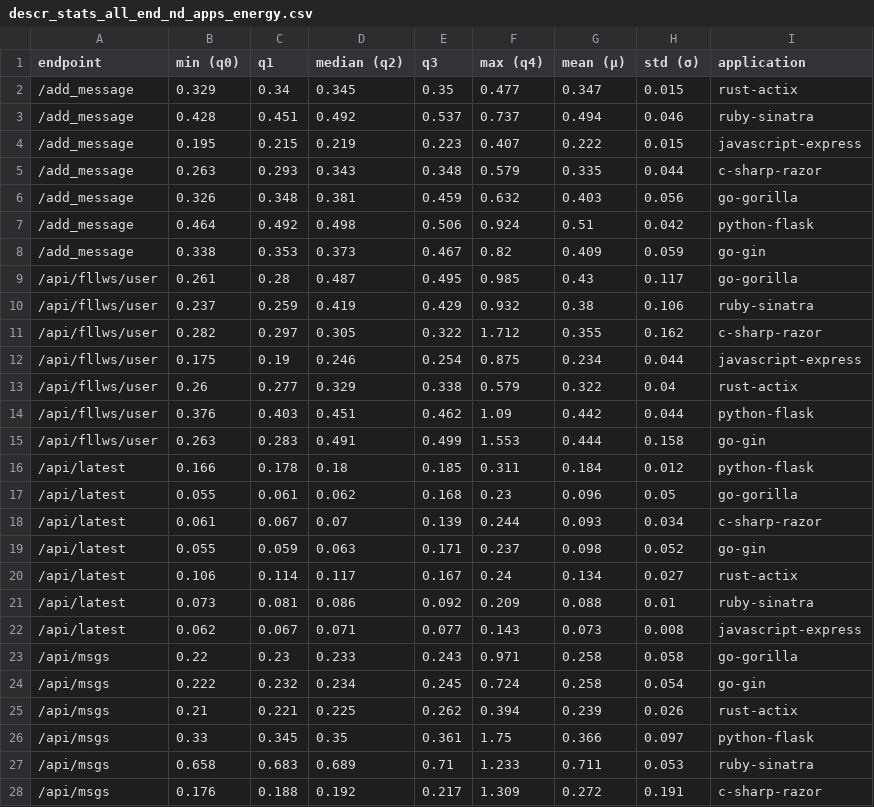
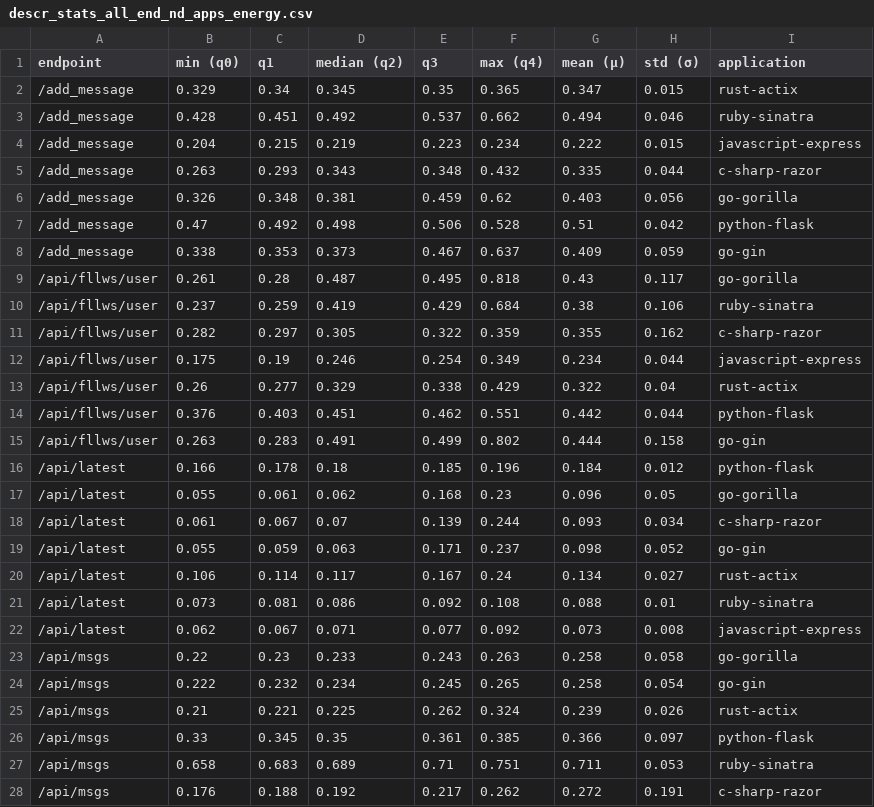
Before and after one commit to WAEC-T/data-analysis, a CSV file: result_tables/sequential/descr_stats_all_end_nd_apps_energy.csv, drawn as a sheet; only a part is shown; the diff covers the shown part only.

```diff
--- a/result_tables/sequential/descr_stats_all_end_nd_apps_energy.csv
+++ b/result_tables/sequential/descr_stats_all_end_nd_apps_energy.csv
@@ -1,17 +1,17 @@
 endpoint;min (q0);q1;median (q2);q3;max (q4);mean (μ);std (σ);application
-/add_message;0.329;0.34;0.345;0.35;0.477;0.347;0.015;rust-actix
-/add_message;0.428;0.451;0.492;0.537;0.737;0.494;0.046;ruby-sinatra
-/add_message;0.195;0.215;0.219;0.223;0.407;0.222;0.015;javascript-express
-/add_message;0.263;0.293;0.343;0.348;0.579;0.335;0.044;c-sharp-razor
-/add_message;0.326;0.348;0.381;0.459;0.632;0.403;0.056;go-gorilla
-/add_message;0.464;0.492;0.498;0.506;0.924;0.51;0.042;python-flask
-/add_message;0.338;0.353;0.373;0.467;0.82;0.409;0.059;go-gin
-/api/fllws/user;0.261;0.28;0.487;0.495;0.985;0.43;0.117;go-gorilla
-/api/fllws/user;0.237;0.259;0.419;0.429;0.932;0.38;0.106;ruby-sinatra
-/api/fllws/user;0.282;0.297;0.305;0.322;1.712;0.355;0.162;c-sharp-razor
-/api/fllws/user;0.175;0.19;0.246;0.254;0.875;0.234;0.044;javascript-express
-/api/fllws/user;0.26;0.277;0.329;0.338;0.579;0.322;0.04;rust-actix
-/api/fllws/user;0.376;0.403;0.451;0.462;1.09;0.442;0.044;python-flask
-/api/fllws/user;0.263;0.283;0.491;0.499;1.553;0.444;0.158;go-gin
-/api/latest;0.166;0.178;0.18;0.185;0.311;0.184;0.012;python-flask
+/add_message;0.329;0.34;0.345;0.35;0.365;0.347;0.015;rust-actix
+/add_message;0.428;0.451;0.492;0.537;0.662;0.494;0.046;ruby-sinatra
+/add_message;0.204;0.215;0.219;0.223;0.234;0.222;0.015;javascript-express
+/add_message;0.263;0.293;0.343;0.348;0.432;0.335;0.044;c-sharp-razor
+/add_message;0.326;0.348;0.381;0.459;0.62;0.403;0.056;go-gorilla
+/add_message;0.47;0.492;0.498;0.506;0.528;0.51;0.042;python-flask
+/add_message;0.338;0.353;0.373;0.467;0.637;0.409;0.059;go-gin
+/api/fllws/user;0.261;0.28;0.487;0.495;0.818;0.43;0.117;go-gorilla
+/api/fllws/user;0.237;0.259;0.419;0.429;0.684;0.38;0.106;ruby-sinatra
+/api/fllws/user;0.282;0.297;0.305;0.322;0.359;0.355;0.162;c-sharp-razor
+/api/fllws/user;0.175;0.19;0.246;0.254;0.349;0.234;0.044;javascript-express
+/api/fllws/user;0.26;0.277;0.329;0.338;0.429;0.322;0.04;rust-actix
+/api/fllws/user;0.376;0.403;0.451;0.462;0.551;0.442;0.044;python-flask
+/api/fllws/user;0.263;0.283;0.491;0.499;0.802;0.444;0.158;go-gin
+/api/latest;0.166;0.178;0.18;0.185;0.196;0.184;0.012;python-flask
 /api/latest;0.055;0.061;0.062;0.168;0.23;0.096;0.05;go-gorilla
@@ -20,9 +20,9 @@ endpoint;min (q0);q1;median (q2);q3;max (q4);mean (μ);std (σ);application
 /api/latest;0.106;0.114;0.117;0.167;0.24;0.134;0.027;rust-actix
-/api/latest;0.073;0.081;0.086;0.092;0.209;0.088;0.01;ruby-sinatra
-/api/latest;0.062;0.067;0.071;0.077;0.143;0.073;0.008;javascript-express
-/api/msgs;0.22;0.23;0.233;0.243;0.971;0.258;0.058;go-gorilla
-/api/msgs;0.222;0.232;0.234;0.245;0.724;0.258;0.054;go-gin
-/api/msgs;0.21;0.221;0.225;0.262;0.394;0.239;0.026;rust-actix
-/api/msgs;0.33;0.345;0.35;0.361;1.75;0.366;0.097;python-flask
-/api/msgs;0.658;0.683;0.689;0.71;1.233;0.711;0.053;ruby-sinatra
-/api/msgs;0.176;0.188;0.192;0.217;1.309;0.272;0.191;c-sharp-razor
+/api/latest;0.073;0.081;0.086;0.092;0.108;0.088;0.01;ruby-sinatra
+/api/latest;0.062;0.067;0.071;0.077;0.092;0.073;0.008;javascript-express
+/api/msgs;0.22;0.23;0.233;0.243;0.263;0.258;0.058;go-gorilla
+/api/msgs;0.222;0.232;0.234;0.245;0.265;0.258;0.054;go-gin
+/api/msgs;0.21;0.221;0.225;0.262;0.324;0.239;0.026;rust-actix
+/api/msgs;0.33;0.345;0.35;0.361;0.385;0.366;0.097;python-flask
+/api/msgs;0.658;0.683;0.689;0.71;0.751;0.711;0.053;ruby-sinatra
+/api/msgs;0.176;0.188;0.192;0.217;0.262;0.272;0.191;c-sharp-razor
```
Also changed, not shown: 83 edited cells elsewhere in this file, result_tables/sequential/descr_stats_all_end_nd_apps_power.csv, result_tables/sequential/descr_stats_all_nd_apps_delta.csv, 18 other files.
